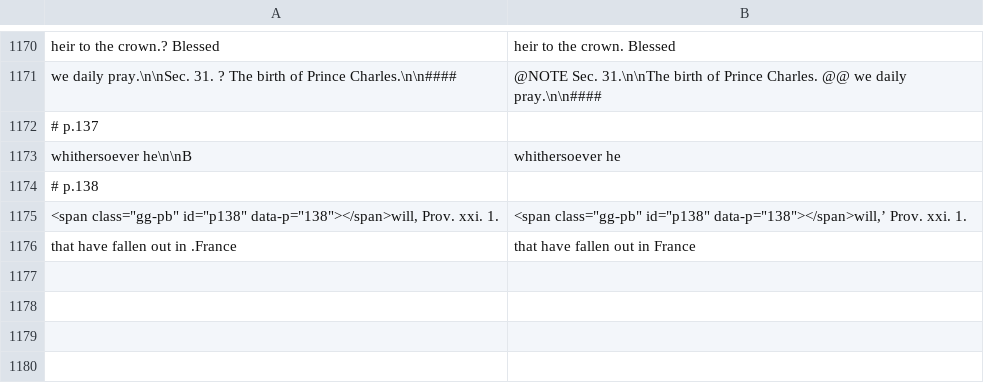
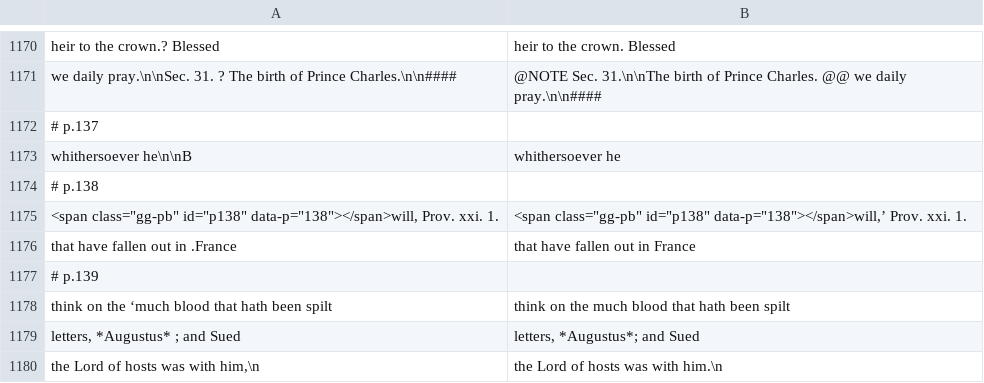
Before and after one commit to whcjb/whcjb.github.io, a TSV file: gouge_raw/psalm116/fixes.tsv, drawn as a sheet; only a part is shown, gaps mark what is left out.

```diff
--- a/gouge_raw/psalm116/fixes.tsv
+++ b/gouge_raw/psalm116/fixes.tsv
@@ -1176 +1176,5 @@ whithersoever he\n\nB 	whithersoever he
 that have fallen out in .France	that have fallen out in France
+# p.139
+think on the ‘much blood that hath been spilt	think on the much blood that hath been spilt
+letters, *Augustus* ; and Sued	letters, *Augustus*; and Sued
+the Lord of hosts was with him,\n	the Lord of hosts was with him.\n
```
Also changed, not shown: 1 other file.
